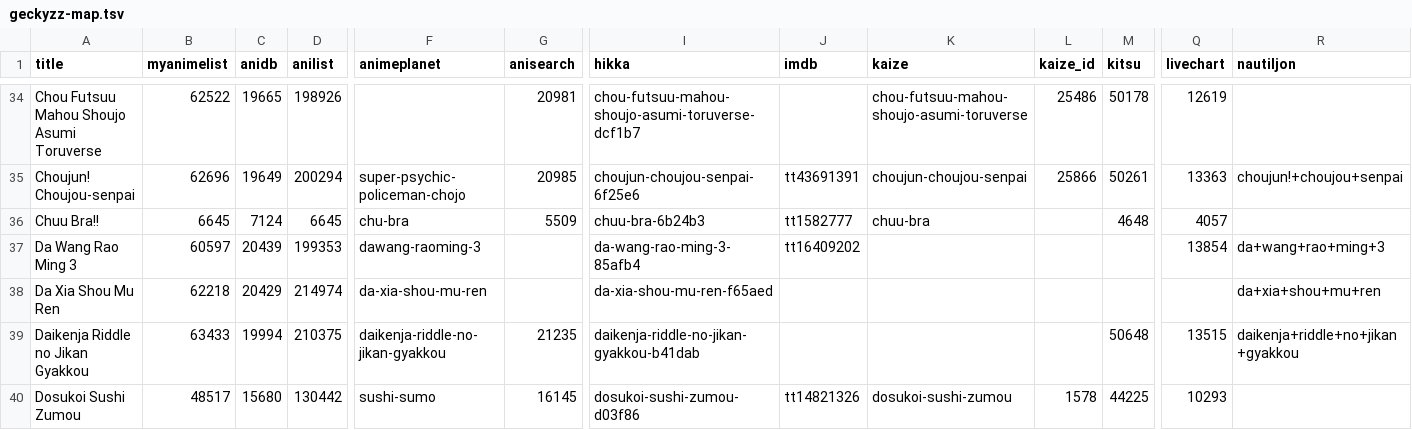
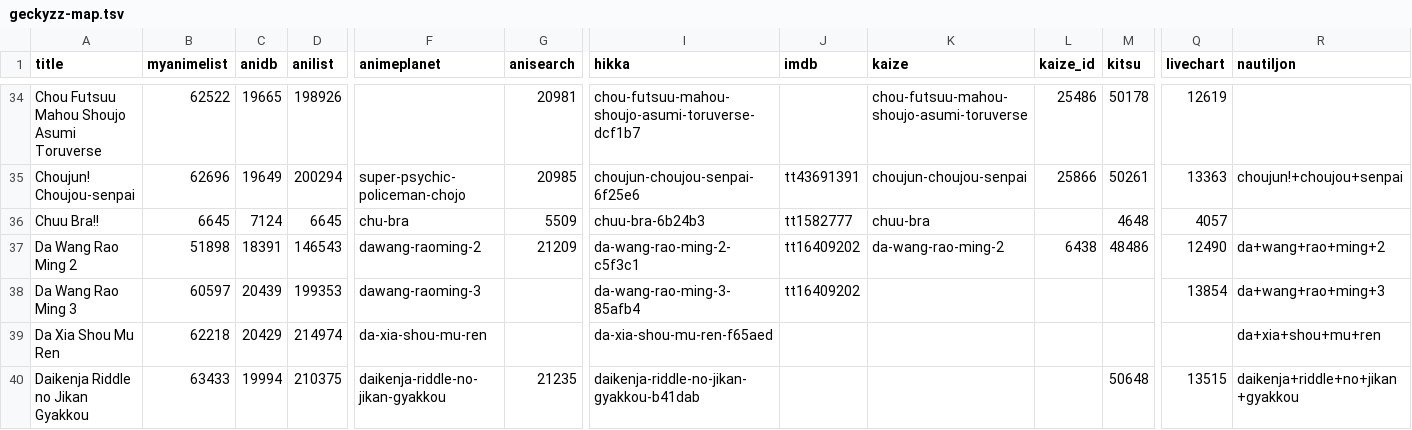
Before and after one commit to nattadasu/animeApi, a TSV file: database/raw/geckyzz-map.tsv, drawn as a sheet; only a part is shown, gaps mark what is left out; the shorter side is filled out with more unchanged rows; rows hold the shown columns only; the diff names each change by its address in the sheet, - before the commit and + after, or states it on an @@ line.

```diff
--- a/database/raw/geckyzz-map.tsv
+++ b/database/raw/geckyzz-map.tsv
+row 37: Da Wang Rao Ming 2 | 51898 | 18391 | 146543 | dawang-raoming-2 | 21209 | da-wang-rao-ming-2-c5f3c1 | tt16409202 | da-wang-rao-ming-2 | 6438 | 48486 | 12490 | da+wang+rao+ming+2
```
Also changed, not shown: database/raw/.downloader.tsv, 12 other files.
